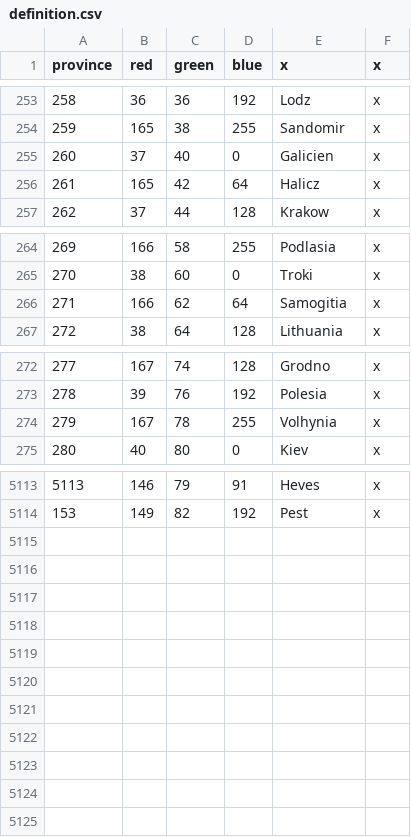
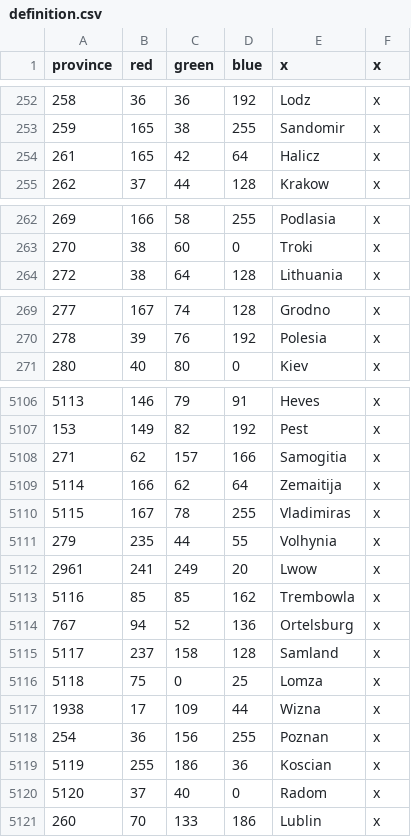
Before and after one commit to AlexTitan747/1.32-new-patch, a CSV file: map/definition.csv, drawn as a sheet; only a part is shown, gaps mark what is left out; the diff covers the shown part only.

```diff
--- a/map/definition.csv
+++ b/map/definition.csv
@@ -254,3 +253,2 @@ province;red;green;blue;x;x
 259;165;38;255;Sandomir;x
-260;37;40;0;Galicien;x
 261;165;42;64;Halicz;x
@@ -265,3 +263,2 @@ province;red;green;blue;x;x
 270;38;60;0;Troki;x
-271;166;62;64;Samogitia;x
 272;38;64;128;Lithuania;x
@@ -273,3 +270,2 @@ province;red;green;blue;x;x
 278;39;76;192;Polesia;x
-279;167;78;255;Volhynia;x
 280;40;80;0;Kiev;x
@@ -5114 +5107,15 @@ province;red;green;blue;x;x
 153;149;82;192;Pest;x
+271;62;157;166;Samogitia;x
+5114;166;62;64;Zemaitija;x
+5115;167;78;255;Vladimiras;x
+279;235;44;55;Volhynia;x
+2961;241;249;20;Lwow;x
+5116;85;85;162;Trembowla;x
+767;94;52;136;Ortelsburg;x
+5117;237;158;128;Samland;x
+5118;75;0;25;Lomza;x
+1938;17;109;44;Wizna;x
+254;36;156;255;Poznan;x
+5119;255;186;36;Koscian;x
+5120;37;40;0;Radom;x
+260;70;133;186;Lublin;x
```
Also changed, not shown: 2 removed rows elsewhere in this file, 21 other files.
